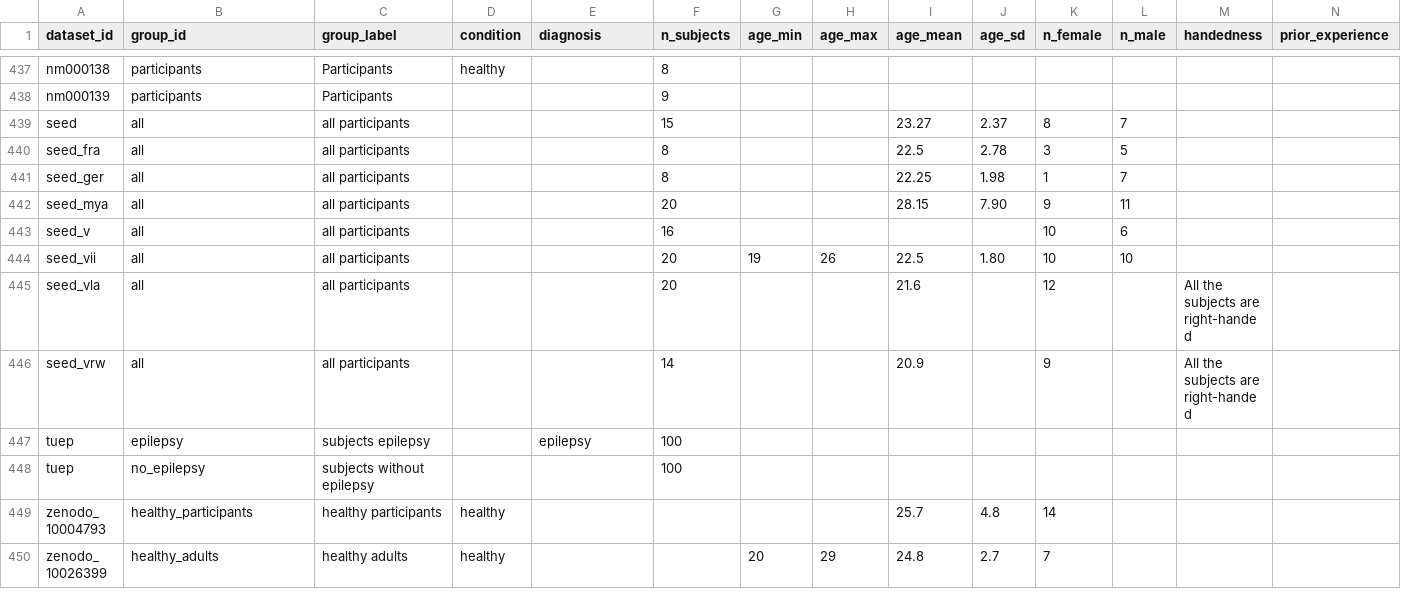
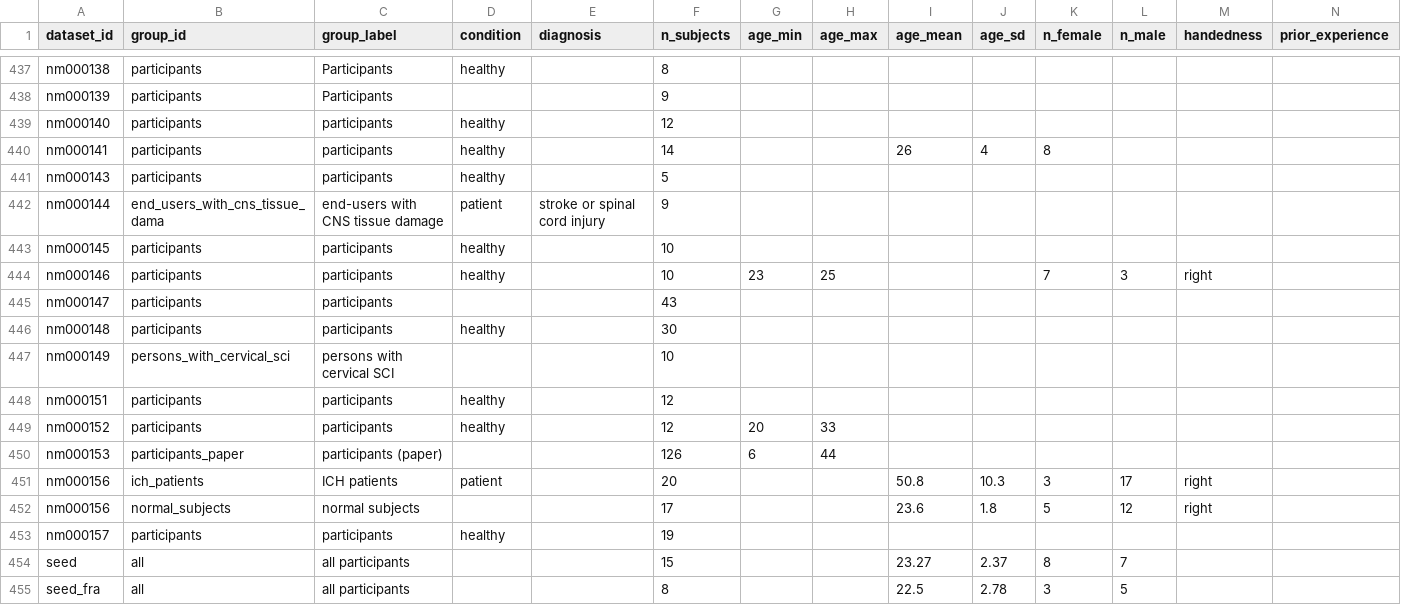
Before and after one commit to itoten/eeg_dataset_db, a CSV file: data/participant_groups.csv, drawn as a sheet; only a part is shown, gaps mark what is left out; the shorter side is filled out with more unchanged rows; rows hold the shown columns only; the diff names each change by its address in the sheet, - before the commit and + after, or states it on an @@ line.

```diff
--- a/data/participant_groups.csv
+++ b/data/participant_groups.csv
+row 439: nm000140 | participants | participants | healthy |  | 12
+row 440: nm000141 | participants | participants | healthy |  | 14 |  |  | 26 | 4 | 8
+row 441: nm000143 | participants | participants | healthy |  | 5
+row 442: nm000144 | end_users_with_cns_tissue_dama | end-users with CNS tissue damage | patient | stroke or spinal cord injury | 9
+row 443: nm000145 | participants | participants | healthy |  | 10
+row 444: nm000146 | participants | participants | healthy |  | 10 | 23 | 25 |  |  | 7 | 3 | right
+row 445: nm000147 | participants | participants |  |  | 43
+row 446: nm000148 | participants | participants | healthy |  | 30
+row 447: nm000149 | persons_with_cervical_sci | persons with cervical SCI |  |  | 10
+row 448: nm000151 | participants | participants | healthy |  | 12
+row 449: nm000152 | participants | participants | healthy |  | 12 | 20 | 33
+row 450: nm000153 | participants_paper | participants (paper) |  |  | 126 | 6 | 44
+row 451: nm000156 | ich_patients | ICH patients | patient |  | 20 |  |  | 50.8 | 10.3 | 3 | 17 | right
+row 452: nm000156 | normal_subjects | normal subjects |  |  | 17 |  |  | 23.6 | 1.8 | 5 | 12 | right
+row 453: nm000157 | participants | participants | healthy |  | 19
```
Also changed, not shown: data/dataset_sources.csv, data/quality_info.csv, 9 other files.
